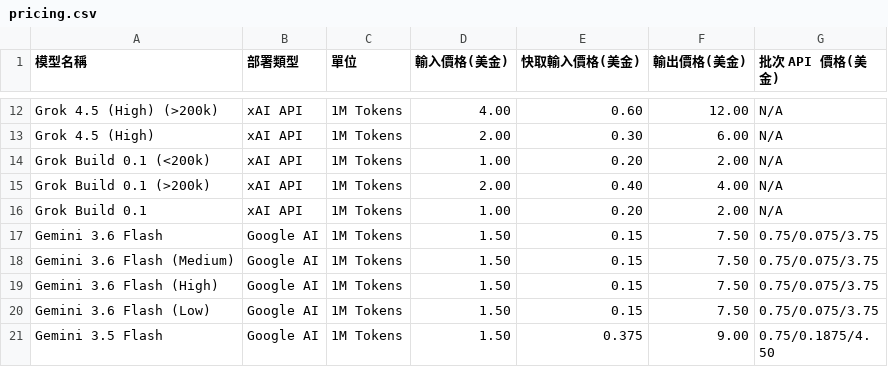
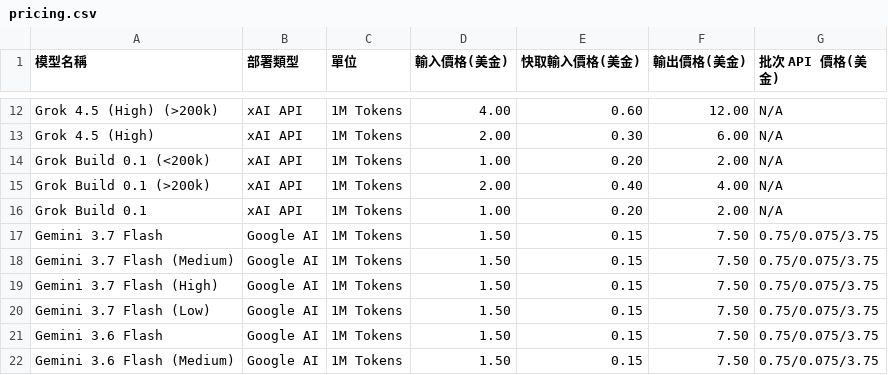
Before and after one commit to FatDevin/TokenUsageInsights, a CSV file: pricing.csv, drawn as a sheet; only a part is shown, gaps mark what is left out; the shorter side is filled out with more unchanged rows; the diff names each change by its address in the sheet, - before the commit and + after, or states it on an @@ line.

Commit message:
feat(pricing): 新增 Gemini 3.7 Flash 及其思考層級定價與研究文件
新增 Gemini 3.7 Flash 模型（含 Base、High、Medium、Low 變體）於 `pricing.csv` 中的標準費率規則，補齊因缺少價格條目導致的計費錯誤，並新增相關 API 定價研究文件與單元測試。

```diff
--- a/pricing.csv
+++ b/pricing.csv
+row 17: Gemini 3.7 Flash | Google AI | 1M Tokens | 1.50 | 0.15 | 7.50 | 0.75/0.075/3.75
+row 18: Gemini 3.7 Flash (Medium) | Google AI | 1M Tokens | 1.50 | 0.15 | 7.50 | 0.75/0.075/3.75
+row 19: Gemini 3.7 Flash (High) | Google AI | 1M Tokens | 1.50 | 0.15 | 7.50 | 0.75/0.075/3.75
+row 20: Gemini 3.7 Flash (Low) | Google AI | 1M Tokens | 1.50 | 0.15 | 7.50 | 0.75/0.075/3.75
```
Also changed, not shown: 2 other files.
